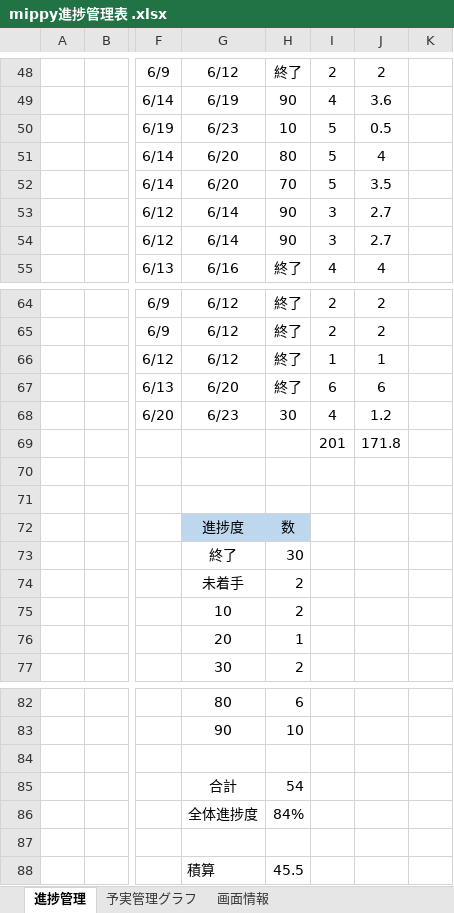
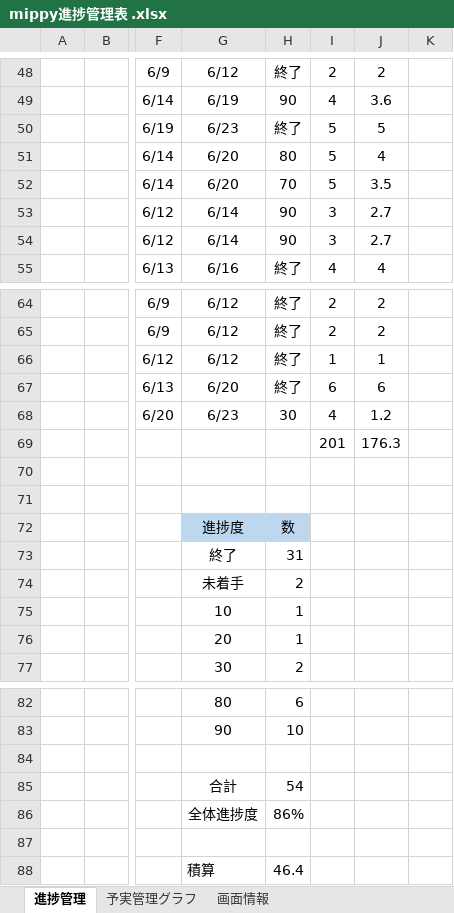
Before and after one commit to dojo2023/D-1, an Excel workbook: doc/mippy進捗管理表 .xlsx, sheet 進捗管理, drawn as a sheet; only a part is shown, gaps mark what is left out; values as stored, in another font and other column widths than the file's, no borders; the diff names each change by its address in the sheet, - before the commit and + after, or states it on an @@ line.

Commit message:
Update mippy進捗管理表 .xlsx

```diff
--- a/doc/mippy進捗管理表 .xlsx (sheet 進捗管理)
+++ b/doc/mippy進捗管理表 .xlsx (sheet 進捗管理)
-H50: 10
+H50: 終了
-J50: 0.5
+J50: 5
-J69: 171.8
+J69: 176.3
-H73: 30
+H73: 31
-H75: 2
+H75: 1
-H86: 84%
+H86: 86%
-H88: 45.5
+H88: 46.4
```
Also changed, not shown: sheet 予実管理グラフ.
